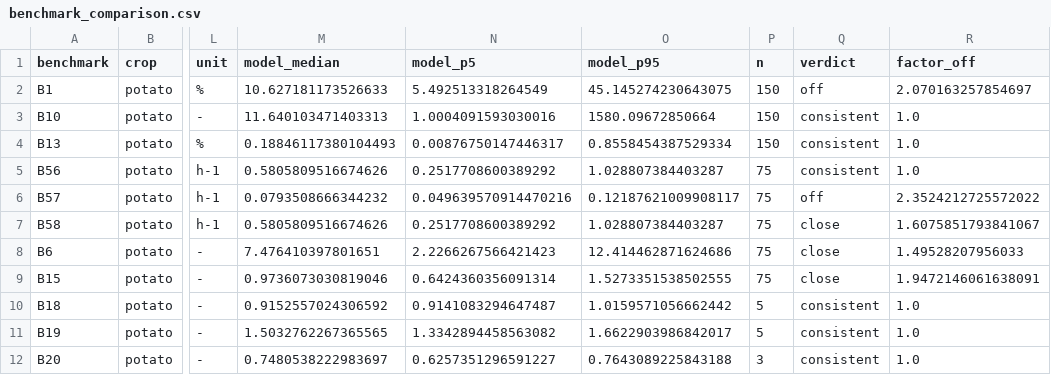
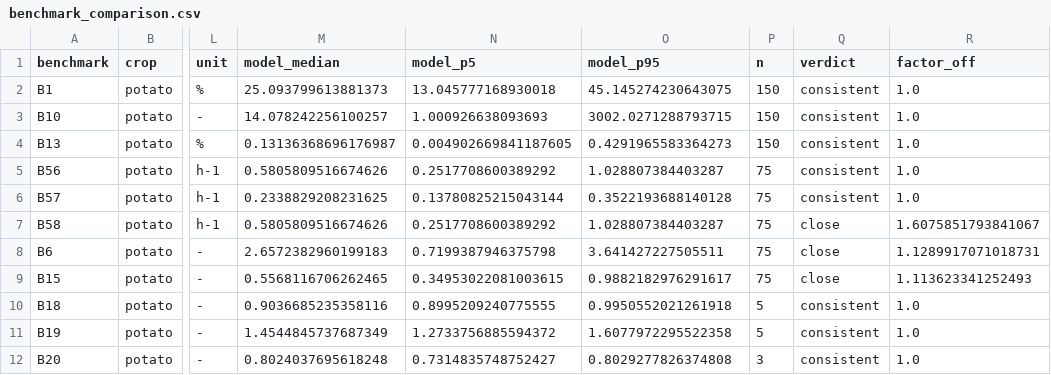
Before and after one commit to rsk-ff/Dmitte, a CSV file: validation/results/benchmark_comparison.csv, drawn as a sheet; only a part is shown, gaps mark what is left out; the diff covers the shown part only; the diff names each change by its address in the sheet, - before the commit and + after, or states it on an @@ line.

```diff
--- a/validation/results/benchmark_comparison.csv
+++ b/validation/results/benchmark_comparison.csv
-M2 (model_median): 10.627181173526633
+M2 (model_median): 25.093799613881373
-N2 (model_p5): 5.492513318264549
+N2 (model_p5): 13.045777168930018
-Q2 (verdict): off
+Q2 (verdict): consistent
-R2 (factor_off): 2.070163257854697
+R2 (factor_off): 1.0
-M3 (model_median): 11.640103471403313
+M3 (model_median): 14.078242256100257
-N3 (model_p5): 1.0004091593030016
+N3 (model_p5): 1.000926638093693
-O3 (model_p95): 1580.09672850664
+O3 (model_p95): 3002.0271288793715
-M4 (model_median): 0.18846117380104493
+M4 (model_median): 0.13136368696176987
-N4 (model_p5): 0.00876750147446317
+N4 (model_p5): 0.004902669841187605
-O4 (model_p95): 0.8558454387529334
+O4 (model_p95): 0.4291965583364273
-M6 (model_median): 0.0793508666344232
+M6 (model_median): 0.2338829208231625
-N6 (model_p5): 0.049639570914470216
+N6 (model_p5): 0.13780825215043144
-O6 (model_p95): 0.12187621009908117
+O6 (model_p95): 0.3522193688140128
-Q6 (verdict): off
+Q6 (verdict): consistent
-R6 (factor_off): 2.3524212725572022
+R6 (factor_off): 1.0
-M8 (model_median): 7.476410397801651
+M8 (model_median): 2.6572382960199183
-N8 (model_p5): 2.2266267566421423
+N8 (model_p5): 0.7199387946375798
-O8 (model_p95): 12.414462871624686
+O8 (model_p95): 3.641427227505511
-R8 (factor_off): 1.49528207956033
+R8 (factor_off): 1.1289917071018731
-M9 (model_median): 0.9736073030819046
+M9 (model_median): 0.5568116706262465
-N9 (model_p5): 0.6424360356091314
+N9 (model_p5): 0.34953022081003615
-O9 (model_p95): 1.5273351538502555
+O9 (model_p95): 0.9882182976291617
-R9 (factor_off): 1.9472146061638091
+R9 (factor_off): 1.113623341252493
-M10 (model_median): 0.9152557024306592
+M10 (model_median): 0.9036685235358116
-N10 (model_p5): 0.9141083294647487
+N10 (model_p5): 0.8995209240775555
-O10 (model_p95): 1.0159571056662442
+O10 (model_p95): 0.9950552021261918
-M11 (model_median): 1.5032762267365565
+M11 (model_median): 1.4544845737687349
-N11 (model_p5): 1.3342894458563082
+N11 (model_p5): 1.2733756885594372
-O11 (model_p95): 1.6622903986842017
+O11 (model_p95): 1.6077972295522358
-M12 (model_median): 0.7480538222983697
+M12 (model_median): 0.8024037695618248
-N12 (model_p5): 0.6257351296591227
+N12 (model_p5): 0.7314835748752427
-O12 (model_p95): 0.7643089225843188
+O12 (model_p95): 0.8029277826374808
```
Also changed, not shown: 45 edited cells elsewhere in this file, validation/results/acute_exposures.csv, validation/results/chronic_exposure.csv, 12 other files.
